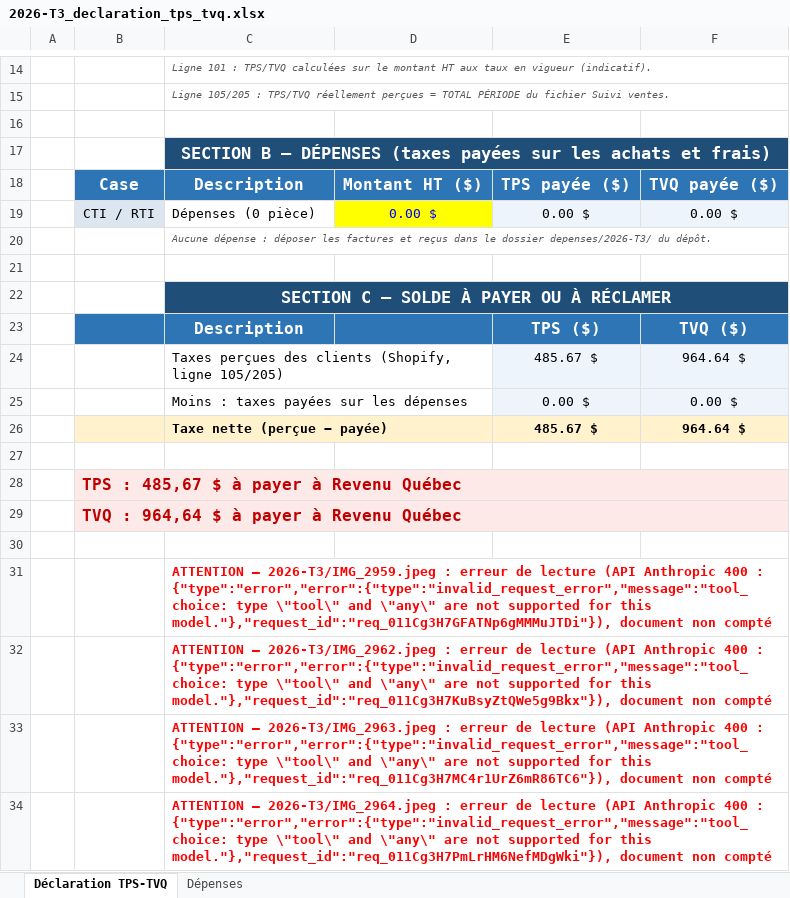
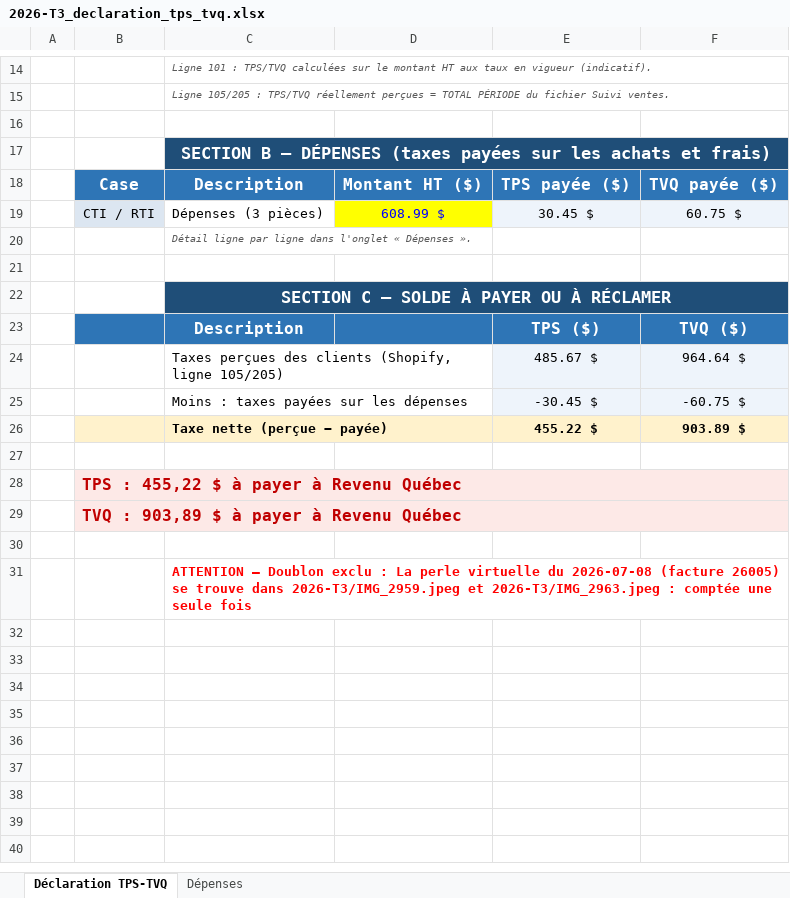
Before and after one commit to SamPhilygit00/SamPhily_Test1, an Excel workbook: data/orders/2026-T3_declaration_tps_tvq.xlsx, sheet Déclaration TPS-TVQ, drawn as a sheet; only a part is shown, gaps mark what is left out; values as stored, in another font and other column widths than the file's, no borders; removed rows and columns are numbered as before the commit, all else as after; the diff names each change by its address in the sheet, - before the commit and + after, or states it on an @@ line.

```diff
--- a/data/orders/2026-T3_declaration_tps_tvq.xlsx (sheet Déclaration TPS-TVQ)
+++ b/data/orders/2026-T3_declaration_tps_tvq.xlsx (sheet Déclaration TPS-TVQ)
-row 19:  | CTI / RTI | Dépenses (0 pièce) | 0.00 $ | 0.00 $ | 0.00 $
+row 19:  | CTI / RTI | Dépenses (3 pièces) | 608.99 $ | 30.45 $ | 60.75 $
-C20: Aucune dépense : déposer les factures et reçus dans le dossier depenses/2026-T3/ du dépôt.
+C20: Détail ligne par ligne dans l'onglet « Dépenses ».
-row 25:  |  | Moins : taxes payées sur les dépenses |  | 0.00 $ | 0.00 $
-row 26:  |  | Taxe nette (perçue − payée) |  | 485.67 $ | 964.64 $
+row 25:  |  | Moins : taxes payées sur les dépenses |  | -30.45 $ | -60.75 $
+row 26:  |  | Taxe nette (perçue − payée) |  | 455.22 $ | 903.89 $
-B28: TPS : 485,67 $ à payer à Revenu Québec
+B28: TPS : 455,22 $ à payer à Revenu Québec
-B29: TVQ : 964,64 $ à payer à Revenu Québec
+B29: TVQ : 903,89 $ à payer à Revenu Québec
-C31: ATTENTION — 2026-T3/IMG_2959.jpeg : erreur de lecture (API Anthropic 400 : {"type":"error","error":{"type":"invalid_request_error","message":"tool_choice: type \"tool\" and \"any\" are not supported for this model."},"request_id":"req_011Cg3H7GFATNp6gMMMuJTDi"}), document non compté
+C31: ATTENTION — Doublon exclu : La perle virtuelle du 2026-07-08 (facture 26005) se trouve dans 2026-T3/IMG_2959.jpeg et 2026-T3/IMG_2963.jpeg : comptée une seule fois
-row 32:  |  | ATTENTION — 2026-T3/IMG_2962.jpeg : erreur de lecture (API Anthropic 400 : {"type":"error","error":{"type":"invalid_request_error","message":"tool_choice: type \"tool\" and \"any\" are not supported for this model."},"request_id":"req_011Cg3H7KuBsyZtQWe5g9Bkx"}), document non compté
-row 33:  |  | ATTENTION — 2026-T3/IMG_2963.jpeg : erreur de lecture (API Anthropic 400 : {"type":"error","error":{"type":"invalid_request_error","message":"tool_choice: type \"tool\" and \"any\" are not supported for this model."},"request_id":"req_011Cg3H7MC4r1UrZ6mR86TC6"}), document non compté
-row 34:  |  | ATTENTION — 2026-T3/IMG_2964.jpeg : erreur de lecture (API Anthropic 400 : {"type":"error","error":{"type":"invalid_request_error","message":"tool_choice: type \"tool\" and \"any\" are not supported for this model."},"request_id":"req_011Cg3H7PmLrHM6NefMDgWki"}), document non compté
```
Also changed, not shown: sheet Dépenses, data/orders/2026-T3_suivi_ventes.xlsx, 1 other file.
